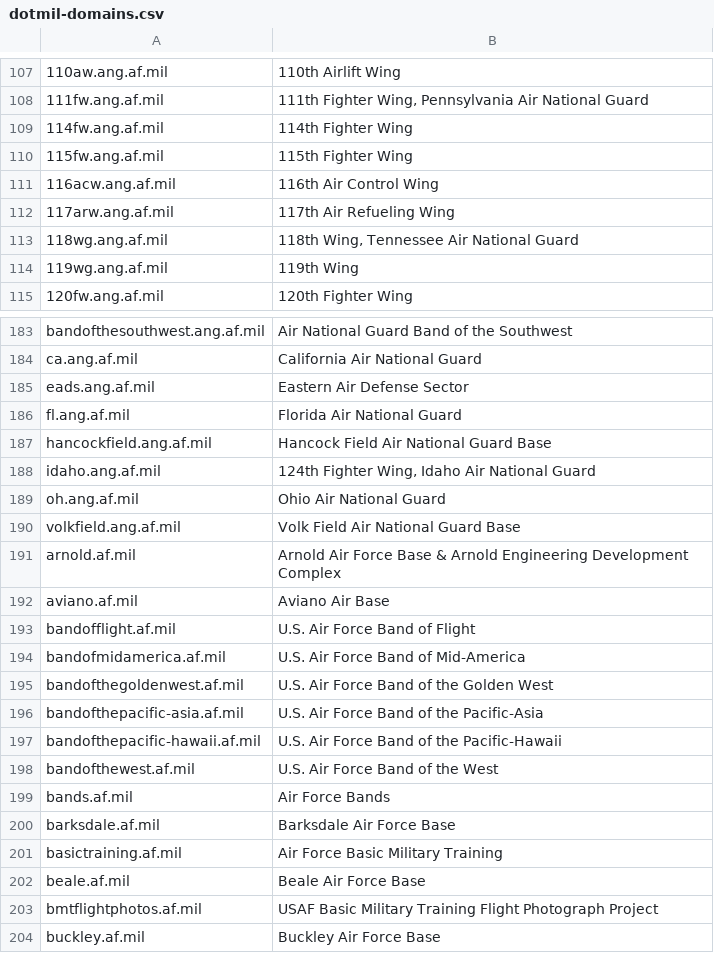
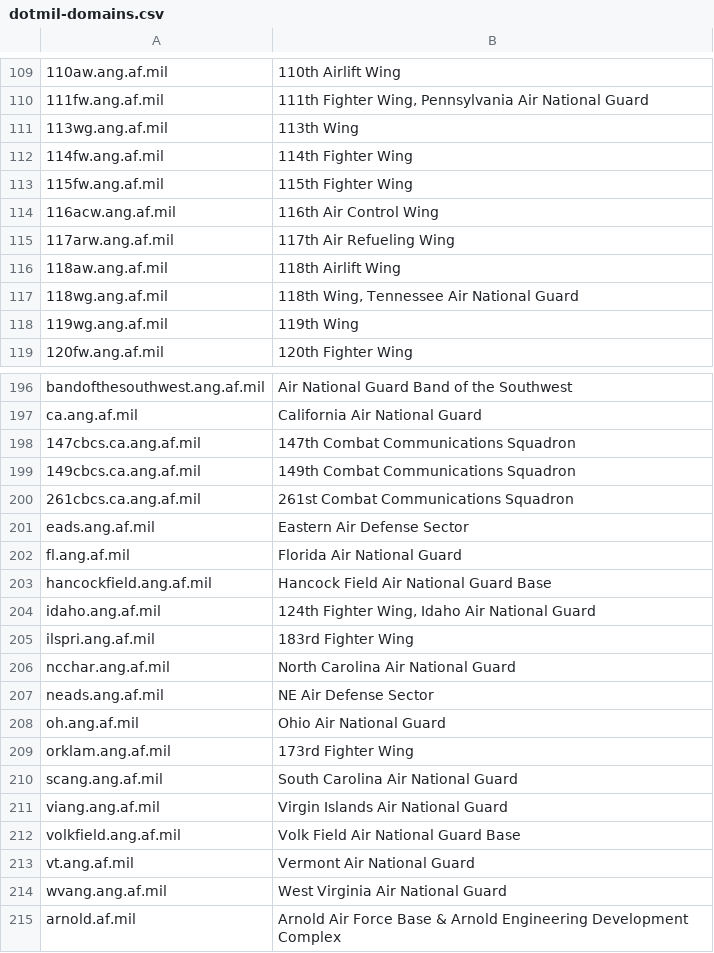
Before and after one commit to esonderegger/dotmil-domains, a CSV file: dotmil-domains.csv, drawn as a sheet; only a part is shown, gaps mark what is left out; the shorter side is filled out with more unchanged rows; the diff covers the shown part only; the diff names each change by its address in the sheet, - before the commit and + after, or states it on an @@ line.

Commit message:
added National Guard state websites scraper

```diff
--- a/dotmil-domains.csv
+++ b/dotmil-domains.csv
+row 111: 113wg.ang.af.mil | 113th Wing
+row 116: 118aw.ang.af.mil | 118th Airlift Wing
+row 198: 147cbcs.ca.ang.af.mil | 147th Combat Communications Squadron
+row 199: 149cbcs.ca.ang.af.mil | 149th Combat Communications Squadron
+row 200: 261cbcs.ca.ang.af.mil | 261st Combat Communications Squadron
+row 205: ilspri.ang.af.mil | 183rd Fighter Wing
+row 206: ncchar.ang.af.mil | North Carolina Air National Guard
+row 207: neads.ang.af.mil | NE Air Defense Sector
+row 209: orklam.ang.af.mil | 173rd Fighter Wing
+row 210: scang.ang.af.mil | South Carolina Air National Guard
+row 211: viang.ang.af.mil | Virgin Islands Air National Guard
+row 213: vt.ang.af.mil | Vermont Air National Guard
+row 214: wvang.ang.af.mil | West Virginia Air National Guard
```
Also changed, not shown: 22 added rows elsewhere in this file, 1 other file.
